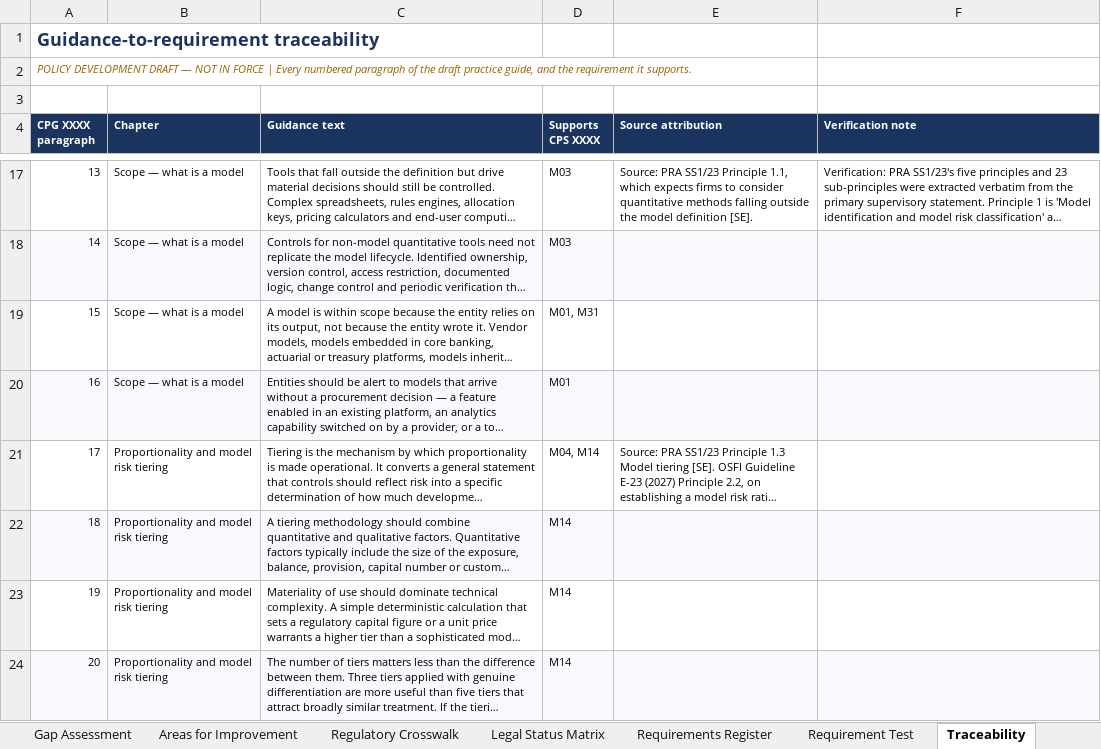
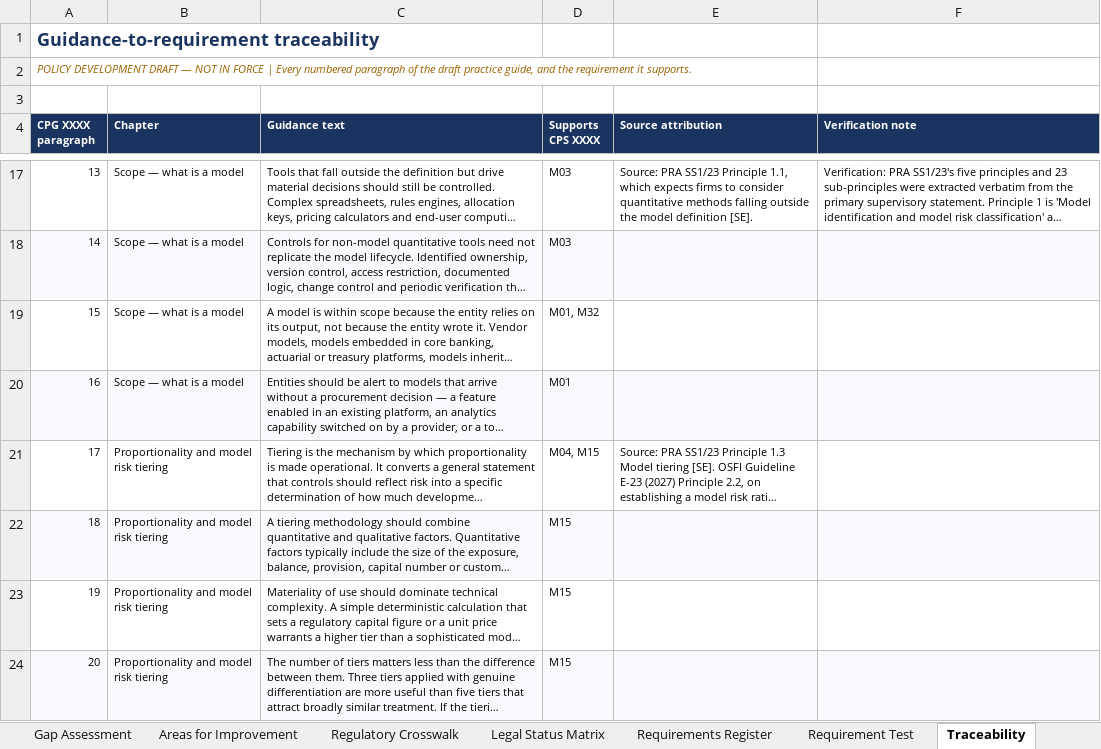
Before and after one commit to robsharm-sudo/Major-Bank-Annual-report-2025, an Excel workbook: MRM_Regulatory_Comparison_and_Improvement_Assessment.xlsx, sheet Traceability, drawn as a sheet; only a part is shown, gaps mark what is left out; long unchanged cells end in …; values as stored, in another font and other column widths than the file's, no borders; charts and pictures not drawn; the diff covers the shown part only; the diff names each change by its address in the sheet, - before the commit and + after, or states it on an @@ line.

```diff
--- a/MRM_Regulatory_Comparison_and_Improvement_Assessment.xlsx (sheet Traceability)
+++ b/MRM_Regulatory_Comparison_and_Improvement_Assessment.xlsx (sheet Traceability)
-D19 (Supports CPS XXXX): M01, M31
+D19 (Supports CPS XXXX): M01, M32
-D21 (Supports CPS XXXX): M04, M14
+D21 (Supports CPS XXXX): M04, M15
-D22:D24 (Supports CPS XXXX): M14
+D22:D24 (Supports CPS XXXX): M15
```
Also changed, not shown: 6 added rows, 100 edited cells and row numbers in column A elsewhere in this sheet, sheet Requirements Register, sheet Requirement Test, sheet Red Team Audit, sheet Areas for Improvement, sheet Gap Assessment, sheet Statement Ledger, 3 more sheets, 8 other files.
